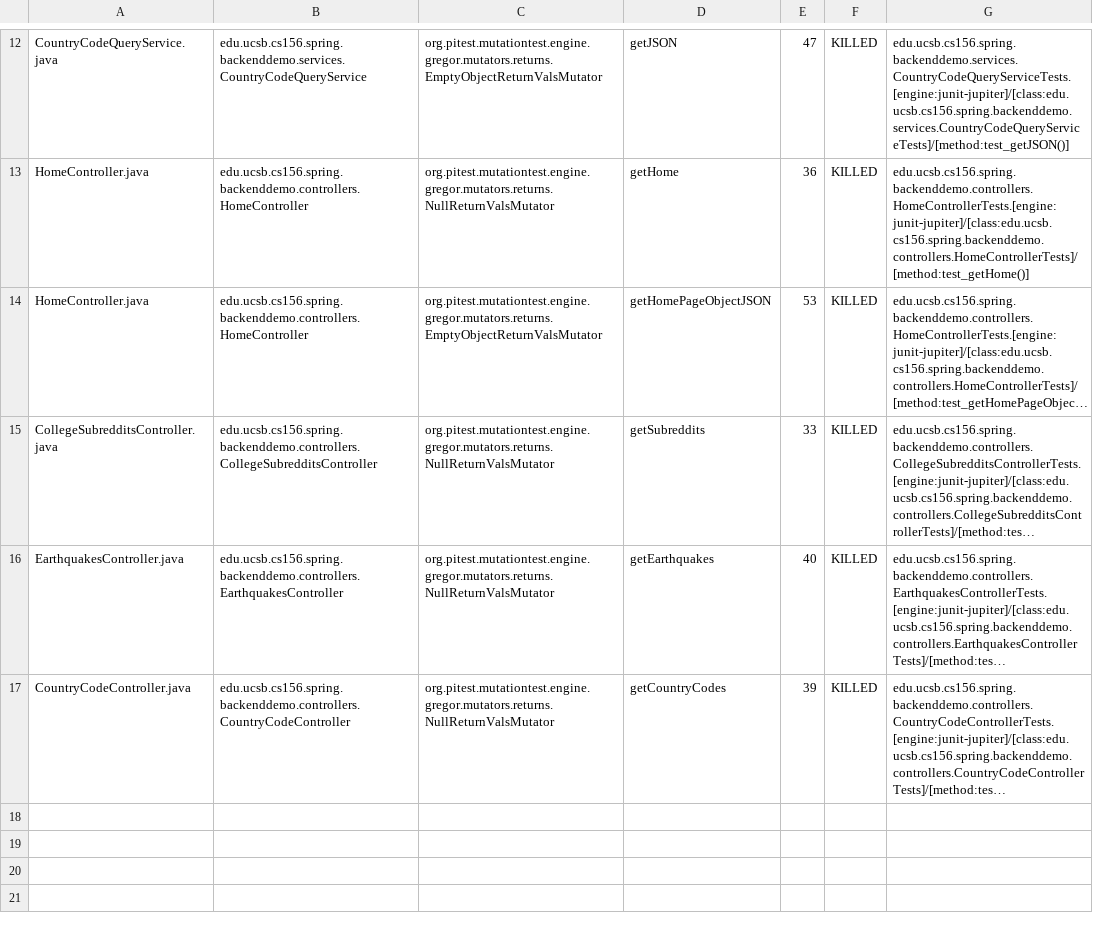
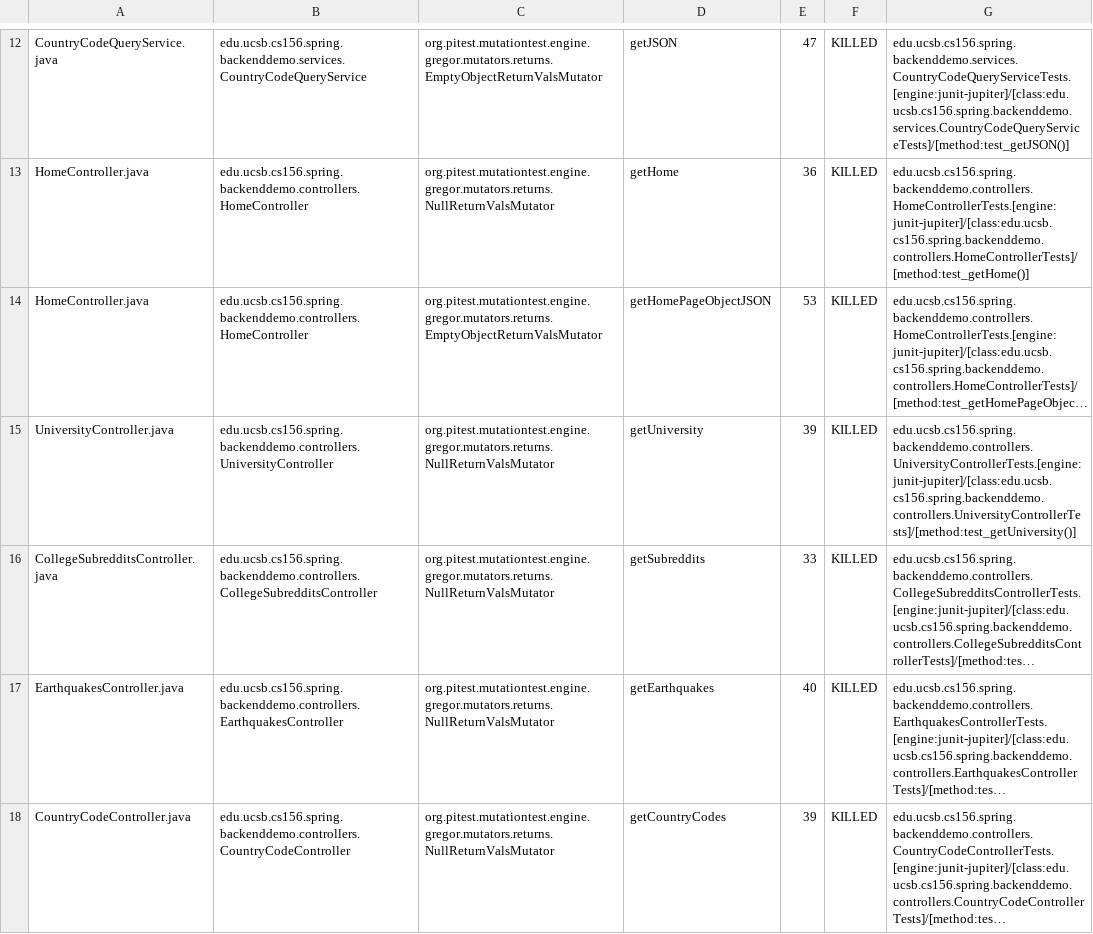
Before and after one commit to ucsb-cs156-w24/team01-w24-6pm-3, a CSV file: pitest/mutations.csv, drawn as a sheet; only a part is shown, gaps mark what is left out; long unchanged cells end in …; the diff names each change by its address in the sheet, - before the commit and + after, or states it on an @@ line.

Commit message:
Deploying to gh-pages from @ ucsb-cs156-w24/team01-w24-6pm-3@5e2aefc02c355cae6acfc01a093b248956515676 🚀

```diff
--- a/pitest/mutations.csv
+++ b/pitest/mutations.csv
+row 15: UniversityController.java | edu.ucsb.cs156.spring.backenddemo.controllers.UniversityController | org.pitest.mutationtest.engine.gregor.mutators.returns.NullReturnValsMutator | getUniversity | 39 | KILLED | edu.ucsb.cs156.spring.backenddemo.controllers.UniversityControllerTests.[engine:junit-jupiter]/[class:edu.ucsb.cs156.spring.backenddemo.controllers.UniversityControllerTests]/[method:test_getUniversity()]
```
Also changed, not shown: 12 other files.
